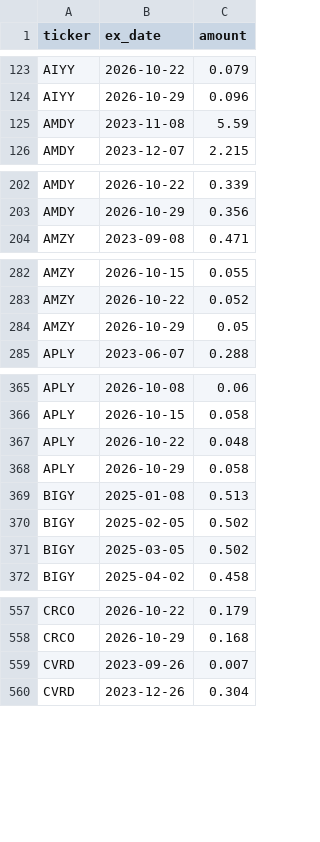
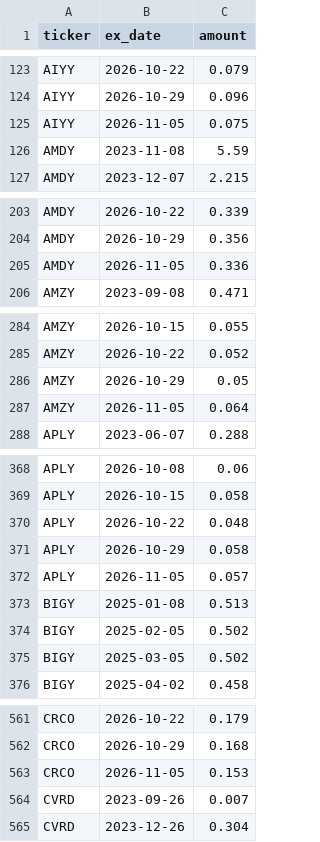
Before and after one commit to jimzucker/TrueYield, a CSV file: data/distributions_history.csv, drawn as a sheet; only a part is shown, gaps mark what is left out; the diff covers the shown part only.

```diff
--- a/data/distributions_history.csv
+++ b/data/distributions_history.csv
@@ -124,2 +124,3 @@ AIYY,2026-10-22,0.079
 AIYY,2026-10-29,0.096
+AIYY,2026-11-05,0.075
 AMDY,2023-11-08,5.59
@@ -203,2 +204,3 @@ AMDY,2026-10-22,0.339
 AMDY,2026-10-29,0.356
+AMDY,2026-11-05,0.336
 AMZY,2023-09-08,0.471
@@ -284,2 +286,3 @@ AMZY,2026-10-22,0.052
 AMZY,2026-10-29,0.05
+AMZY,2026-11-05,0.064
 APLY,2023-06-07,0.288
@@ -368,2 +371,3 @@ APLY,2026-10-22,0.048
 APLY,2026-10-29,0.058
+APLY,2026-11-05,0.057
 BIGY,2025-01-08,0.513
@@ -558,2 +562,3 @@ CRCO,2026-10-22,0.179
 CRCO,2026-10-29,0.168
+CRCO,2026-11-05,0.153
 CVRD,2023-09-26,0.007
```
Also changed, not shown: 19 added rows elsewhere in this file, data/roc_history.csv, 7 other files.
